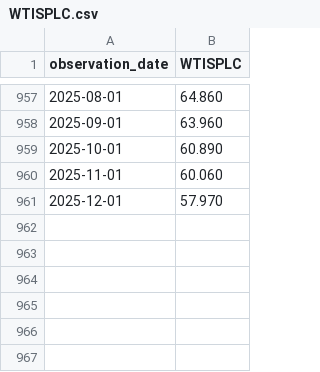
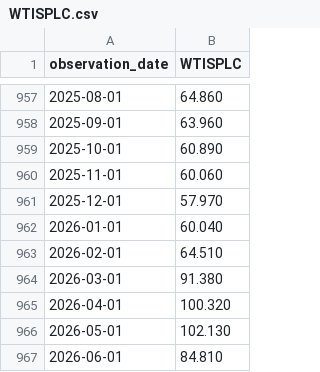
Before and after one commit to Skyedge1903/Dashboard, a CSV file: data/WTISPLC.csv, drawn as a sheet; only a part is shown, gaps mark what is left out; the diff names each change by its address in the sheet, - before the commit and + after, or states it on an @@ line.

Commit message:
update data

```diff
--- a/data/WTISPLC.csv
+++ b/data/WTISPLC.csv
+row 962: 2026-01-01 | 60.040
+row 963: 2026-02-01 | 64.510
+row 964: 2026-03-01 | 91.380
+row 965: 2026-04-01 | 100.320
+row 966: 2026-05-01 | 102.130
+row 967: 2026-06-01 | 84.810
```
Also changed, not shown: data/M2SL.csv, 1 other file.
